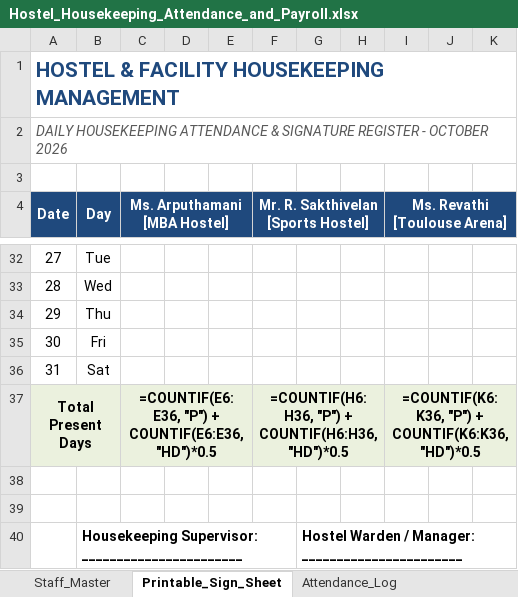
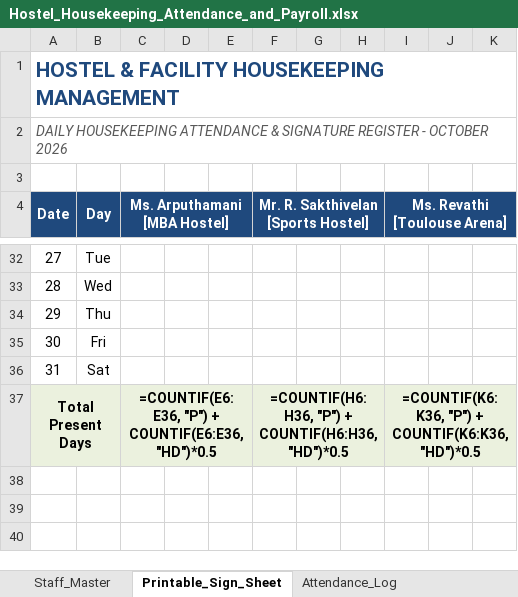
Before and after one commit to ajayjames027/hostel-housekeeping-attendance, an Excel workbook: Hostel_Housekeeping_Attendance_and_Payroll.xlsx, sheet Printable_Sign_Sheet, drawn as a sheet; only a part is shown, gaps mark what is left out; values as stored, in another font and other column widths than the file's, no borders; formulas without a stored value are shown as written; the diff names each change by its address in the sheet, - before the commit and + after, or states it on an @@ line.

Commit message:
Add Legal/A4 paper size selection, enhance print clarity with crisp borders, remove bottom signatures from sign-in sheet

```diff
--- a/Hostel_Housekeeping_Attendance_and_Payroll.xlsx (sheet Printable_Sign_Sheet)
+++ b/Hostel_Housekeeping_Attendance_and_Payroll.xlsx (sheet Printable_Sign_Sheet)
-row 38: (empty)
-row 39: (empty)
-row 40:  | Housekeeping Supervisor: _______________________ |  |  |  |  | Hostel Warden / Manager: _______________________
```
Also changed, not shown: 3 other files.
